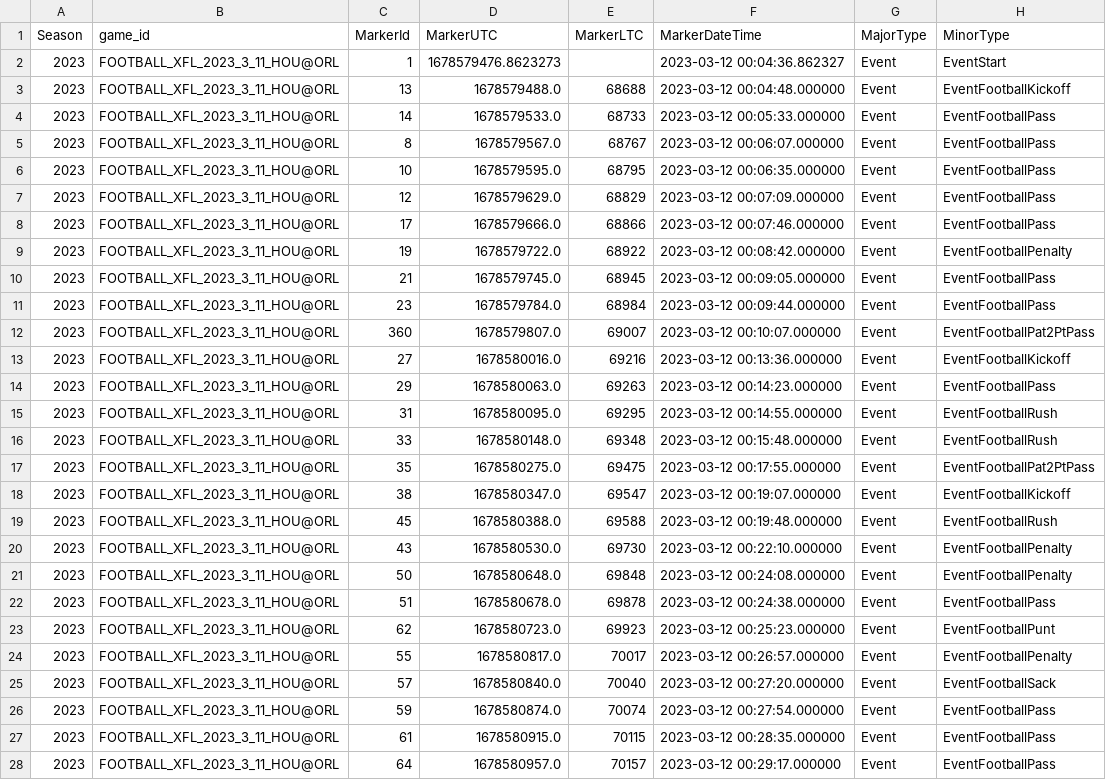
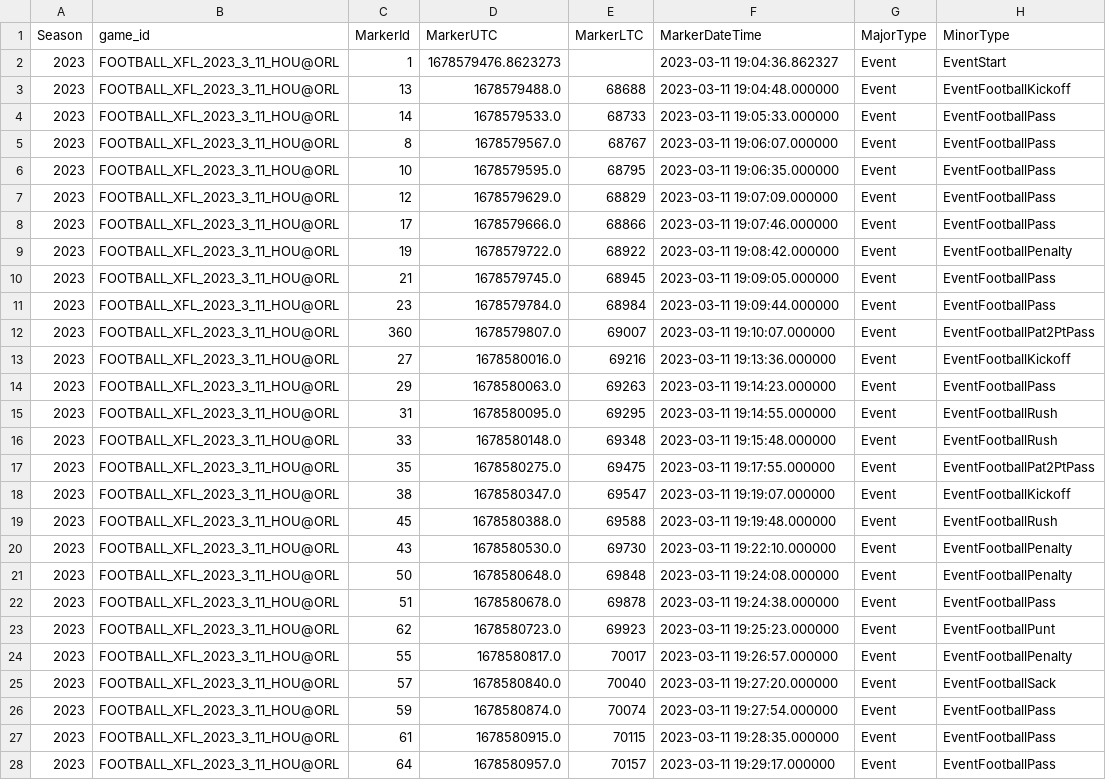
Before and after one commit to armstjc/xfl-2023-data-repository, a CSV file: pbp/single_game/csv/FOOTBALL_XFL_2023_3_11_HOU@ORL.csv, drawn as a sheet; only a part is shown; the diff covers the shown part only; the diff names each change by its address in the sheet, - before the commit and + after, or states it on an @@ line.

```diff
--- a/pbp/single_game/csv/FOOTBALL_XFL_2023_3_11_HOU@ORL.csv
+++ b/pbp/single_game/csv/FOOTBALL_XFL_2023_3_11_HOU@ORL.csv
-F2 (MarkerDateTime): 2023-03-12 00:04:36.862327
+F2 (MarkerDateTime): 2023-03-11 19:04:36.862327
-F3 (MarkerDateTime): 2023-03-12 00:04:48.000000
+F3 (MarkerDateTime): 2023-03-11 19:04:48.000000
-F4 (MarkerDateTime): 2023-03-12 00:05:33.000000
+F4 (MarkerDateTime): 2023-03-11 19:05:33.000000
-F5 (MarkerDateTime): 2023-03-12 00:06:07.000000
+F5 (MarkerDateTime): 2023-03-11 19:06:07.000000
-F6 (MarkerDateTime): 2023-03-12 00:06:35.000000
+F6 (MarkerDateTime): 2023-03-11 19:06:35.000000
-F7 (MarkerDateTime): 2023-03-12 00:07:09.000000
+F7 (MarkerDateTime): 2023-03-11 19:07:09.000000
-F8 (MarkerDateTime): 2023-03-12 00:07:46.000000
+F8 (MarkerDateTime): 2023-03-11 19:07:46.000000
-F9 (MarkerDateTime): 2023-03-12 00:08:42.000000
+F9 (MarkerDateTime): 2023-03-11 19:08:42.000000
-F10 (MarkerDateTime): 2023-03-12 00:09:05.000000
+F10 (MarkerDateTime): 2023-03-11 19:09:05.000000
-F11 (MarkerDateTime): 2023-03-12 00:09:44.000000
+F11 (MarkerDateTime): 2023-03-11 19:09:44.000000
-F12 (MarkerDateTime): 2023-03-12 00:10:07.000000
+F12 (MarkerDateTime): 2023-03-11 19:10:07.000000
-F13 (MarkerDateTime): 2023-03-12 00:13:36.000000
+F13 (MarkerDateTime): 2023-03-11 19:13:36.000000
-F14 (MarkerDateTime): 2023-03-12 00:14:23.000000
+F14 (MarkerDateTime): 2023-03-11 19:14:23.000000
-F15 (MarkerDateTime): 2023-03-12 00:14:55.000000
+F15 (MarkerDateTime): 2023-03-11 19:14:55.000000
-F16 (MarkerDateTime): 2023-03-12 00:15:48.000000
+F16 (MarkerDateTime): 2023-03-11 19:15:48.000000
-F17 (MarkerDateTime): 2023-03-12 00:17:55.000000
+F17 (MarkerDateTime): 2023-03-11 19:17:55.000000
-F18 (MarkerDateTime): 2023-03-12 00:19:07.000000
+F18 (MarkerDateTime): 2023-03-11 19:19:07.000000
-F19 (MarkerDateTime): 2023-03-12 00:19:48.000000
+F19 (MarkerDateTime): 2023-03-11 19:19:48.000000
-F20 (MarkerDateTime): 2023-03-12 00:22:10.000000
+F20 (MarkerDateTime): 2023-03-11 19:22:10.000000
-F21 (MarkerDateTime): 2023-03-12 00:24:08.000000
+F21 (MarkerDateTime): 2023-03-11 19:24:08.000000
-F22 (MarkerDateTime): 2023-03-12 00:24:38.000000
+F22 (MarkerDateTime): 2023-03-11 19:24:38.000000
-F23 (MarkerDateTime): 2023-03-12 00:25:23.000000
+F23 (MarkerDateTime): 2023-03-11 19:25:23.000000
-F24 (MarkerDateTime): 2023-03-12 00:26:57.000000
+F24 (MarkerDateTime): 2023-03-11 19:26:57.000000
-F25 (MarkerDateTime): 2023-03-12 00:27:20.000000
+F25 (MarkerDateTime): 2023-03-11 19:27:20.000000
-F26 (MarkerDateTime): 2023-03-12 00:27:54.000000
+F26 (MarkerDateTime): 2023-03-11 19:27:54.000000
-F27 (MarkerDateTime): 2023-03-12 00:28:35.000000
+F27 (MarkerDateTime): 2023-03-11 19:28:35.000000
-F28 (MarkerDateTime): 2023-03-12 00:29:17.000000
+F28 (MarkerDateTime): 2023-03-11 19:29:17.000000
```
Also changed, not shown: 133 edited cells elsewhere in this file, game_stats/player/csv/2023_xfl_player_game_stats.csv, game_stats/team/csv/2023_xfl_team_game_stats.csv, 50 other files.
